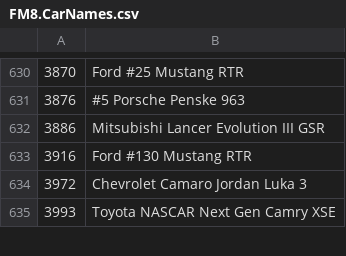
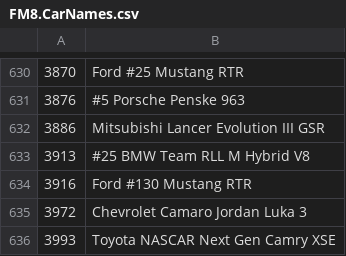
Before and after one commit to Forzurda/ForzaMotorsport2023CarIDs, a CSV file: FM8.CarNames.csv, drawn as a sheet; only a part is shown, gaps mark what is left out; the diff names each change by its address in the sheet, - before the commit and + after, or states it on an @@ line.

Commit message:
Update FM8.CarNames.csv
Car added :
3913	#25 BMW Team RLL M Hybrid V8

```diff
--- a/FM8.CarNames.csv
+++ b/FM8.CarNames.csv
+row 633: 3913 | #25 BMW Team RLL M Hybrid V8
```
